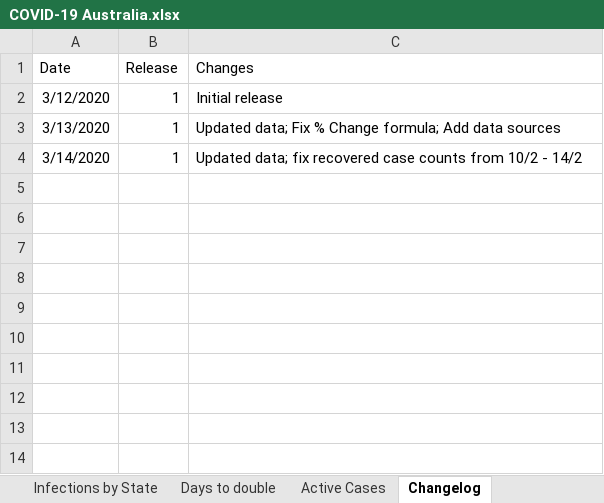
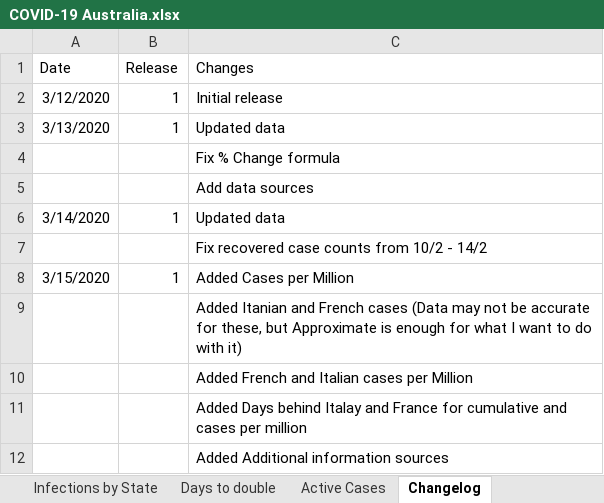
Before and after one commit to MarcusP-P/AusCovid-19, an Excel workbook: COVID-19 Australia.xlsx, sheet Changelog, drawn as a sheet; values as stored, in another font and other column widths than the file's, no borders; addresses are those after the commit; the diff names each change by its address in the sheet, - before the commit and + after, or states it on an @@ line.

Commit message:
15/3/20 R1
Added Cases per Million
Added Itanian and French cases (Data may not be accurate for these, but Approximate is enough for what I want to do with it)
Added French and Italian cases per Million
Added Days behind Italay and France for cumulative and cases per million
Added Additional information sources

```diff
--- a/COVID-19 Australia.xlsx (sheet Changelog)
+++ b/COVID-19 Australia.xlsx (sheet Changelog)
-C3 (Changes): Updated data; Fix % Change formula; Add data sources
+C3 (Changes): Updated data
+row 4:  |  | Fix % Change formula
+row 5:  |  | Add data sources
-C6 (Changes): Updated data; fix recovered case counts from 10/2 - 14/2
+C6 (Changes): Updated data
+row 7:  |  | Fix recovered case counts from 10/2 - 14/2
+row 8: 3/15/2020 | 1 | Added Cases per Million
+row 9:  |  | Added Itanian and French cases (Data may not be accurate for these, but Approximate is enough for what I want to do with it)
+row 10:  |  | Added French and Italian cases per Million
+row 11:  |  | Added Days behind Italay and France for cumulative and cases per million
+row 12:  |  | Added Additional information sources
```
Also changed, not shown: sheet Cumulative, sheet Sources, other sheet tabs, charts or pictures.
